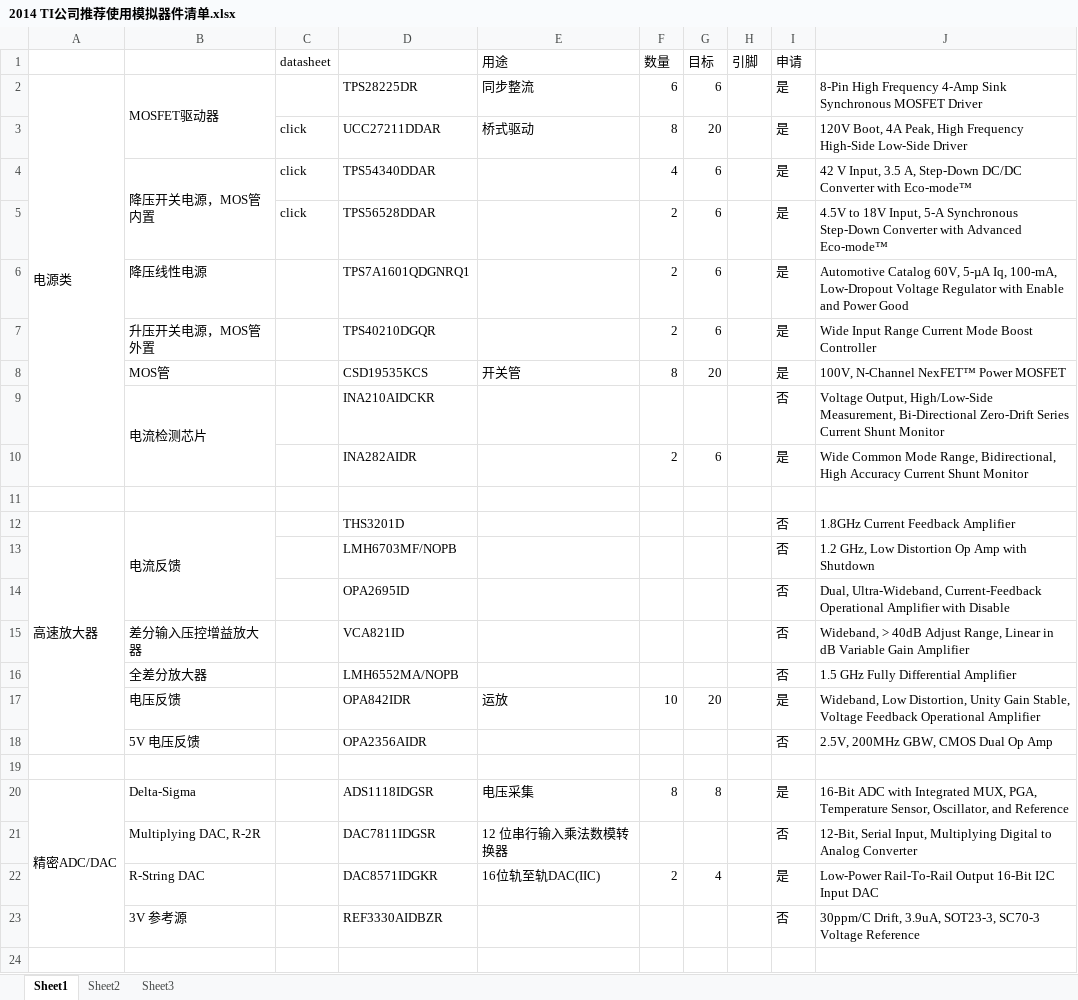
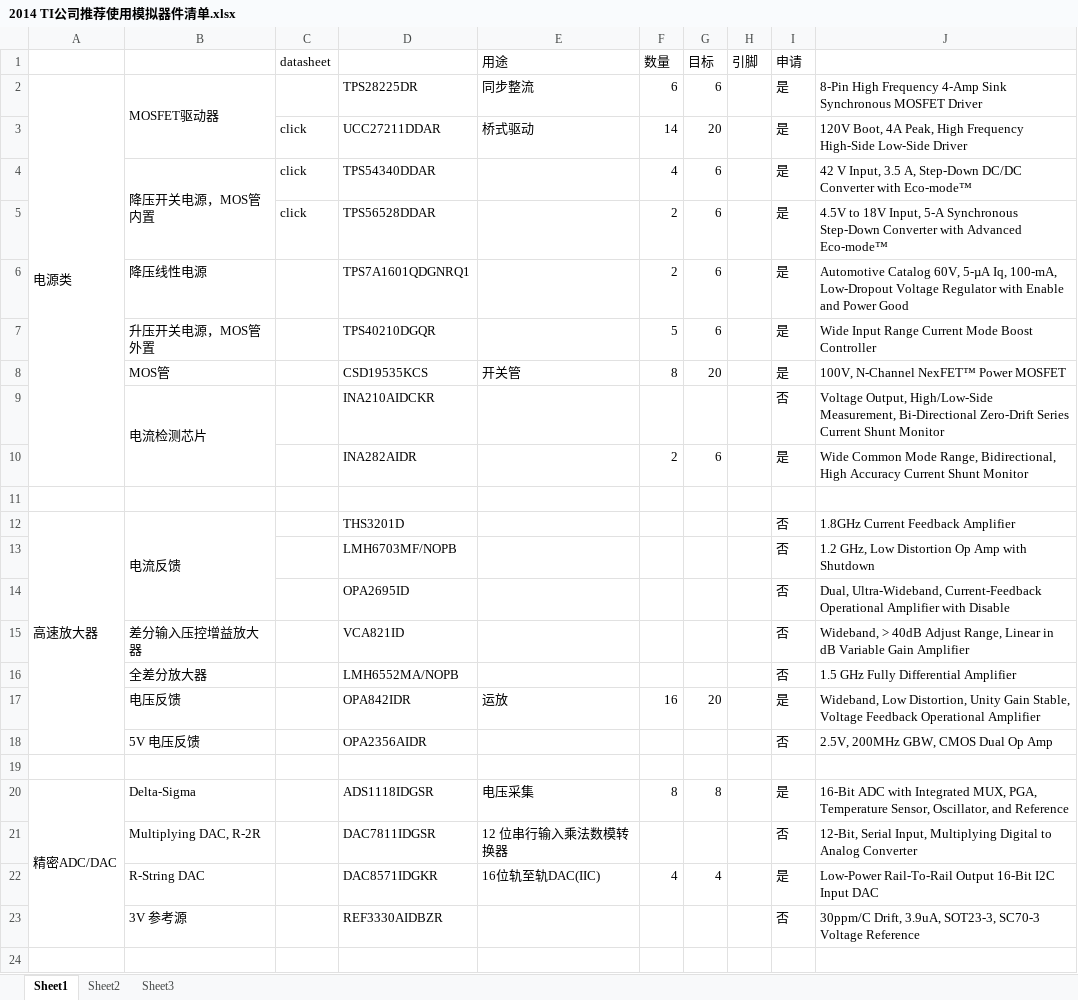
Before and after one commit to liangzr/design2014-files, an Excel workbook: documents/2014 TI公司推荐使用模拟器件清单.xlsx, sheet Sheet1, drawn as a sheet; only a part is shown; values as stored, in another font and other column widths than the file's, no cell formats; the diff names each change by its address in the sheet, - before the commit and + after, or states it on an @@ line.

Commit message:
17

```diff
--- a/documents/2014 TI公司推荐使用模拟器件清单.xlsx (sheet Sheet1)
+++ b/documents/2014 TI公司推荐使用模拟器件清单.xlsx (sheet Sheet1)
-F3 (数量): 8
+F3 (数量): 14
-F7 (数量): 2
+F7 (数量): 5
-F17 (数量): 10
+F17 (数量): 16
-F22 (数量): 2
+F22 (数量): 4
```
Also changed, not shown: cell formats.
